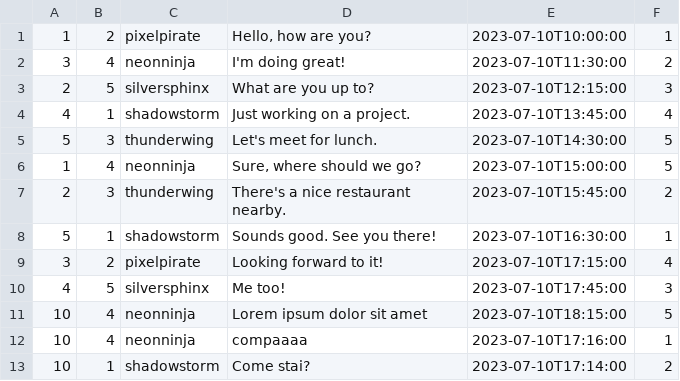
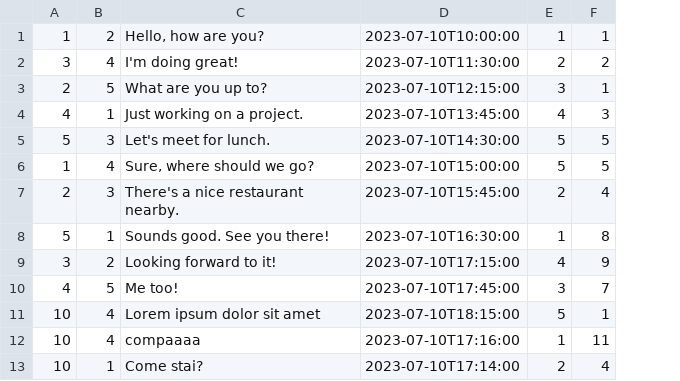
Before and after one commit to GiVill/Progetto-2022-2023-Villella-Dattilo-Laise-Trovato-Aloisio, a CSV file: VintedProject/src/main/resources/data/chat.csv, drawn as a sheet; removed rows and columns are numbered as before the commit, all else as after; the diff names each change by its address in the sheet, - before the commit and + after, or states it on an @@ line.

Commit message:
fix alla chat

```diff
--- a/VintedProject/src/main/resources/data/chat.csv
+++ b/VintedProject/src/main/resources/data/chat.csv
-column C, rows 1-13: pixelpirate | neonninja | silversphinx | shadowstorm | thunderwing | neonninja | thunderwing | shadowstorm | pixelpirate | silversphinx | neonninja | neonninja | shadowstorm
+column E, rows 1-13: 1 | 2 | 3 | 4 | 5 | 5 | 2 | 1 | 4 | 3 | 5 | 1 | 2
-F3: 3
+F3: 1
-F4: 4
+F4: 3
-F7: 2
+F7: 4
-F8: 1
+F8: 8
-F9: 4
+F9: 9
-F10: 3
+F10: 7
-F11: 5
+F11: 1
-F12: 1
+F12: 11
-F13: 2
+F13: 4
```
Also changed, not shown: 12 other files.
